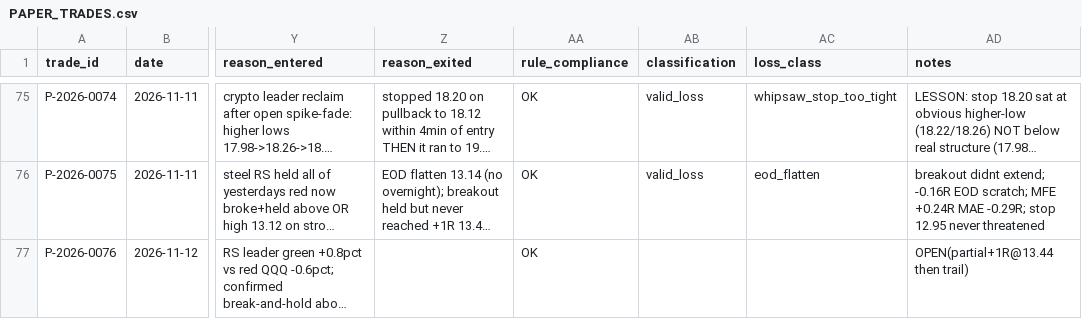
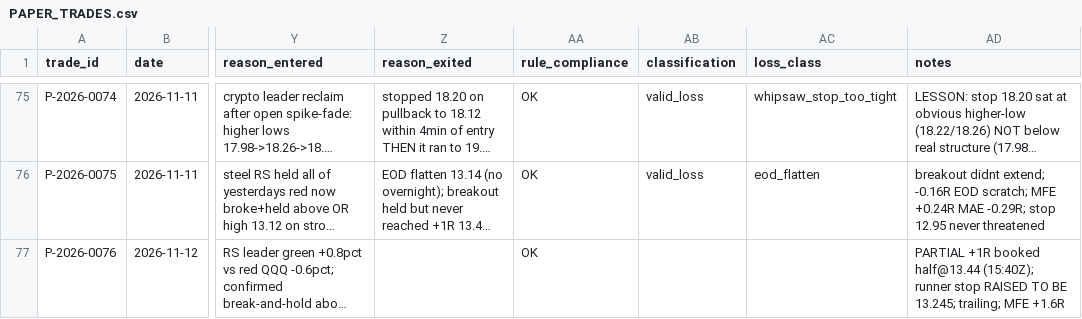
Before and after one commit to Taido097/Trading-Agent-, a CSV file: data/PAPER_TRADES.csv, drawn as a sheet; only a part is shown, gaps mark what is left out; long unchanged cells end in …; the diff names each change by its address in the sheet, - before the commit and + after, or states it on an @@ line.

```diff
--- a/data/PAPER_TRADES.csv
+++ b/data/PAPER_TRADES.csv
-AD77 (notes): OPEN(partial+1R@13.44 then trail)
+AD77 (notes): PARTIAL +1R booked half@13.44 (15:40Z); runner stop RAISED TO BE 13.245; trailing; MFE +1.6R
```
Also changed, not shown: 2 other files.
